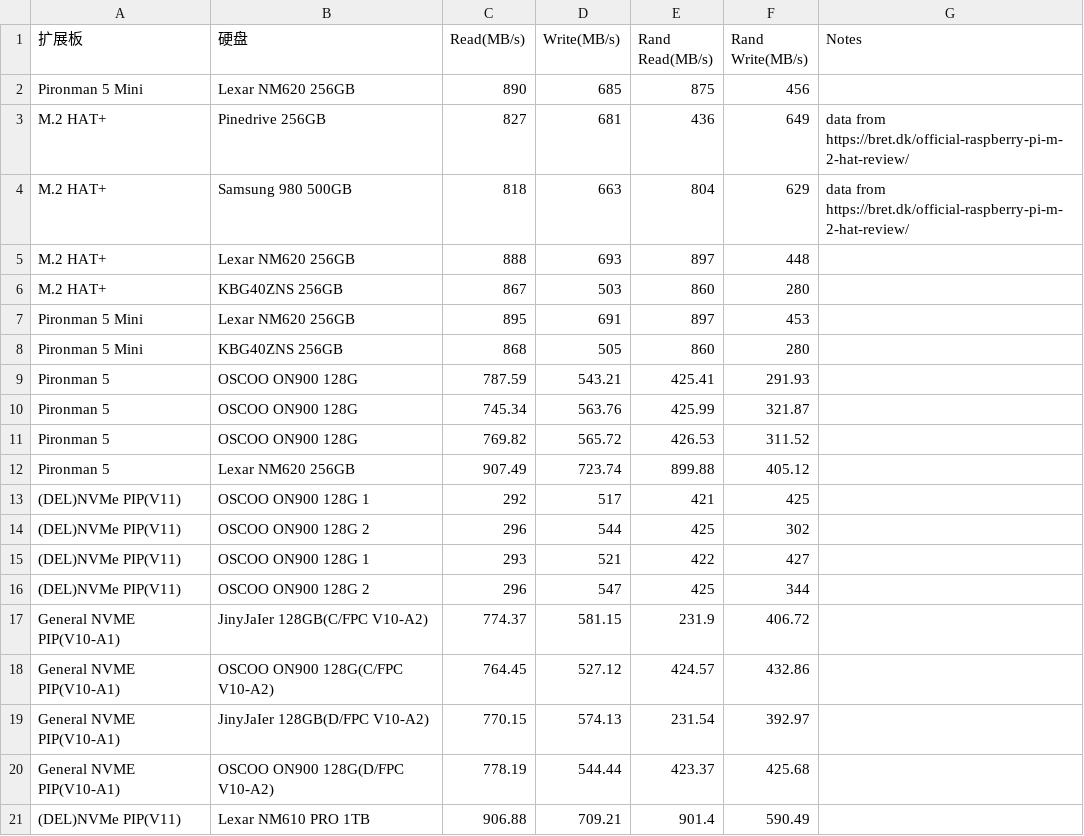
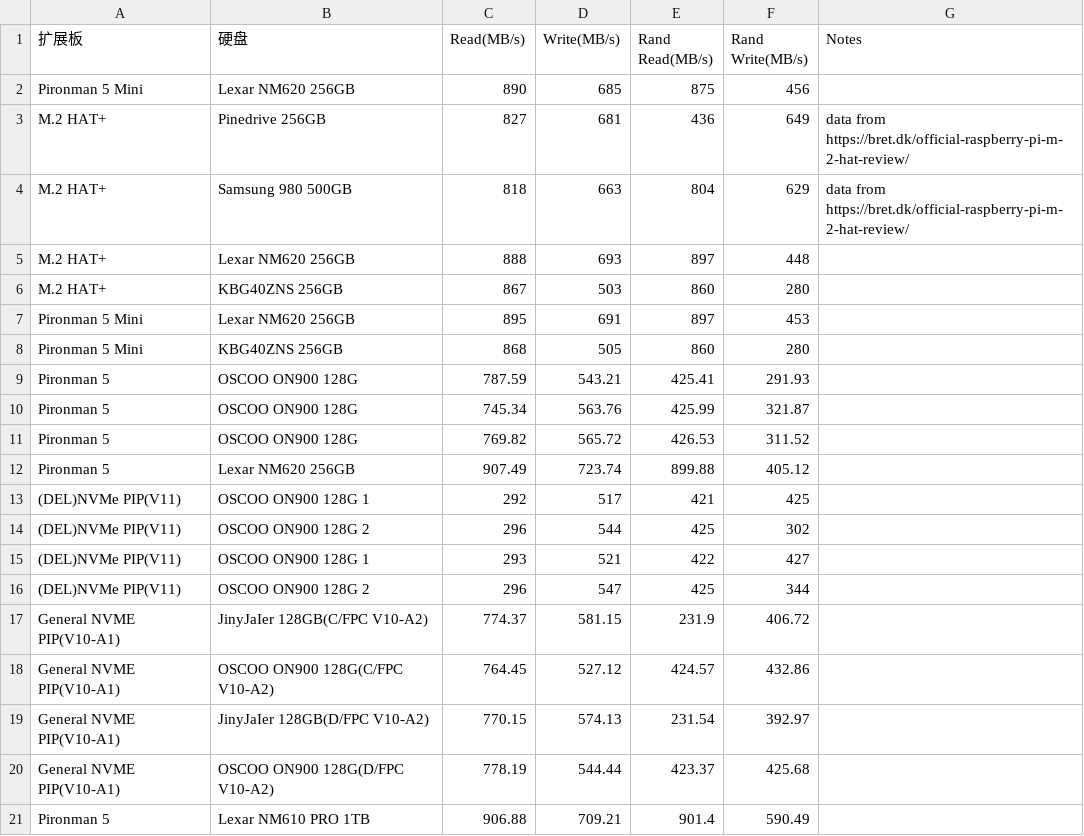
Before and after one commit to sunfounder/rpi-test-tools, a CSV file: storage-test/Gen3硬盘测试结果.csv, drawn as a sheet.

Commit message:
Update Gen3硬盘测试结果.csv

```diff
--- a/storage-test/Gen3硬盘测试结果.csv
+++ b/storage-test/Gen3硬盘测试结果.csv
@@ -20,2 +20,2 @@ General NVME PIP(V10-A1),JinyJaIer 128GB(D/FPC V10-A2) ,770.15,574.13,231.54,392
 General NVME PIP(V10-A1),OSCOO ON900 128G(D/FPC V10-A2) ,778.19,544.44,423.37,425.68,
-(DEL)NVMe PIP(V11),Lexar NM610 PRO 1TB,906.88,709.21,901.4,590.49,
+Pironman 5,Lexar NM610 PRO 1TB,906.88,709.21,901.4,590.49,
```
